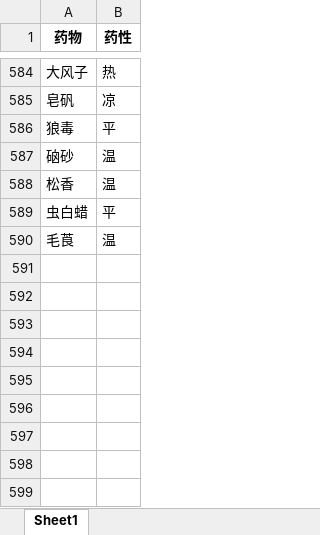
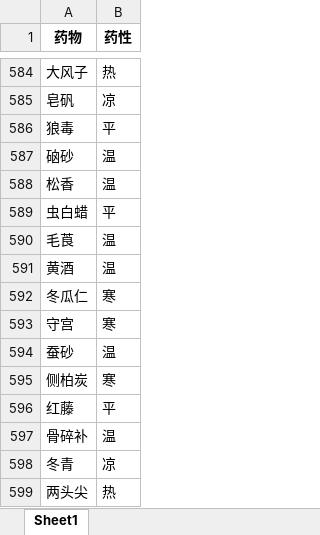
Before and after one commit to HoloZhou/Preprocessing, an Excel workbook: 药性.xlsx, sheet Sheet1, drawn as a sheet; only a part is shown, gaps mark what is left out; values as stored, in another font and other column widths than the file's, no borders; conditional formats and table styles not drawn; the diff names each change by its address in the sheet, - before the commit and + after, or states it on an @@ line.

```diff
--- a/药性.xlsx (sheet Sheet1)
+++ b/药性.xlsx (sheet Sheet1)
+row 591: 黄酒 | 温
+row 592: 冬瓜仁 | 寒
+row 593: 守宫 | 寒
+row 594: 蚕砂 | 温
+row 595: 侧柏炭 | 寒
+row 596: 红藤 | 平
+row 597: 骨碎补 | 温
+row 598: 冬青 | 凉
+row 599: 两头尖 | 热
```
Also changed, not shown: 归经.xlsx, 药味.xlsx.
